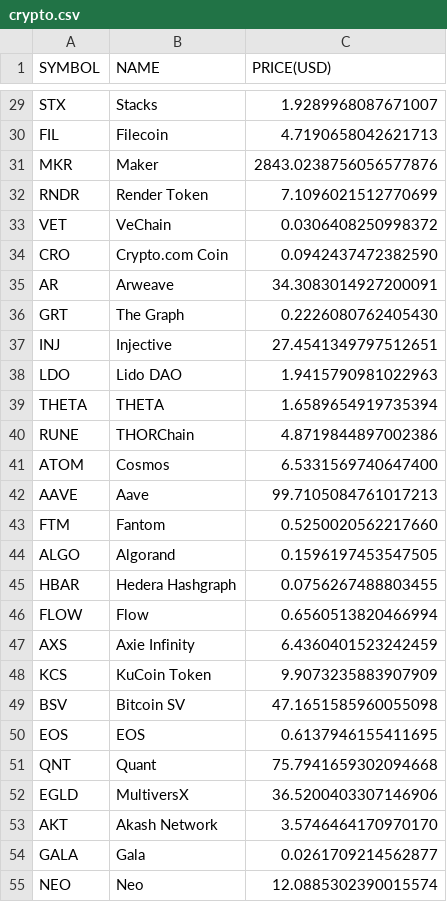
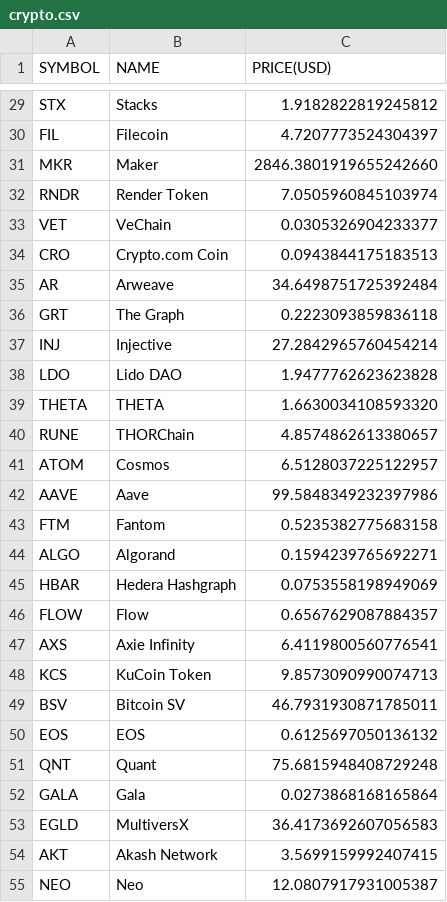
Before and after one commit to chrisliti/Crypto-Test, a CSV file: crypto.csv, drawn as a sheet; only a part is shown, gaps mark what is left out; removed rows and columns are numbered as before the commit, all else as after; the diff covers the shown part only; the diff names each change by its address in the sheet, - before the commit and + after, or states it on an @@ line.

```diff
--- a/crypto.csv
+++ b/crypto.csv
-C29 (PRICE(USD)): 1.9289968087671007
+C29 (PRICE(USD)): 1.9182822819245812
-C30 (PRICE(USD)): 4.7190658042621713
+C30 (PRICE(USD)): 4.7207773524304397
-C31 (PRICE(USD)): 2843.0238756056577876
+C31 (PRICE(USD)): 2846.3801919655242660
-C32 (PRICE(USD)): 7.1096021512770699
+C32 (PRICE(USD)): 7.0505960845103974
-C33 (PRICE(USD)): 0.0306408250998372
+C33 (PRICE(USD)): 0.0305326904233377
-C34 (PRICE(USD)): 0.0942437472382590
+C34 (PRICE(USD)): 0.0943844175183513
-C35 (PRICE(USD)): 34.3083014927200091
+C35 (PRICE(USD)): 34.6498751725392484
-C36 (PRICE(USD)): 0.2226080762405430
+C36 (PRICE(USD)): 0.2223093859836118
-C37 (PRICE(USD)): 27.4541349797512651
+C37 (PRICE(USD)): 27.2842965760454214
-C38 (PRICE(USD)): 1.9415790981022963
+C38 (PRICE(USD)): 1.9477762623623828
-C39 (PRICE(USD)): 1.6589654919735394
+C39 (PRICE(USD)): 1.6630034108593320
-C40 (PRICE(USD)): 4.8719844897002386
+C40 (PRICE(USD)): 4.8574862613380657
-C41 (PRICE(USD)): 6.5331569740647400
+C41 (PRICE(USD)): 6.5128037225122957
-C42 (PRICE(USD)): 99.7105084761017213
+C42 (PRICE(USD)): 99.5848349232397986
-C43 (PRICE(USD)): 0.5250020562217660
+C43 (PRICE(USD)): 0.5235382775683158
-C44 (PRICE(USD)): 0.1596197453547505
+C44 (PRICE(USD)): 0.1594239765692271
-C45 (PRICE(USD)): 0.0756267488803455
+C45 (PRICE(USD)): 0.0753558198949069
-C46 (PRICE(USD)): 0.6560513820466994
+C46 (PRICE(USD)): 0.6567629087884357
-C47 (PRICE(USD)): 6.4360401523242459
+C47 (PRICE(USD)): 6.4119800560776541
-C48 (PRICE(USD)): 9.9073235883907909
+C48 (PRICE(USD)): 9.8573090990074713
-C49 (PRICE(USD)): 47.1651585960055098
+C49 (PRICE(USD)): 46.7931930871785011
-C50 (PRICE(USD)): 0.6137946155411695
+C50 (PRICE(USD)): 0.6125697050136132
-C51 (PRICE(USD)): 75.7941659302094668
+C51 (PRICE(USD)): 75.6815948408729248
+row 52: GALA | Gala | 0.0273868168165864
-C53 (PRICE(USD)): 36.5200403307146906
+C53 (PRICE(USD)): 36.4173692607056583
-C54 (PRICE(USD)): 3.5746464170970170
+C54 (PRICE(USD)): 3.5699159992407415
-row 54: GALA | Gala | 0.0261709214562877
-C55 (PRICE(USD)): 12.0885302390015574
+C55 (PRICE(USD)): 12.0807917931005387
```
Also changed, not shown: 8 added rows, 8 removed rows and 65 edited cells elsewhere in this file, crypto dated.csv.
